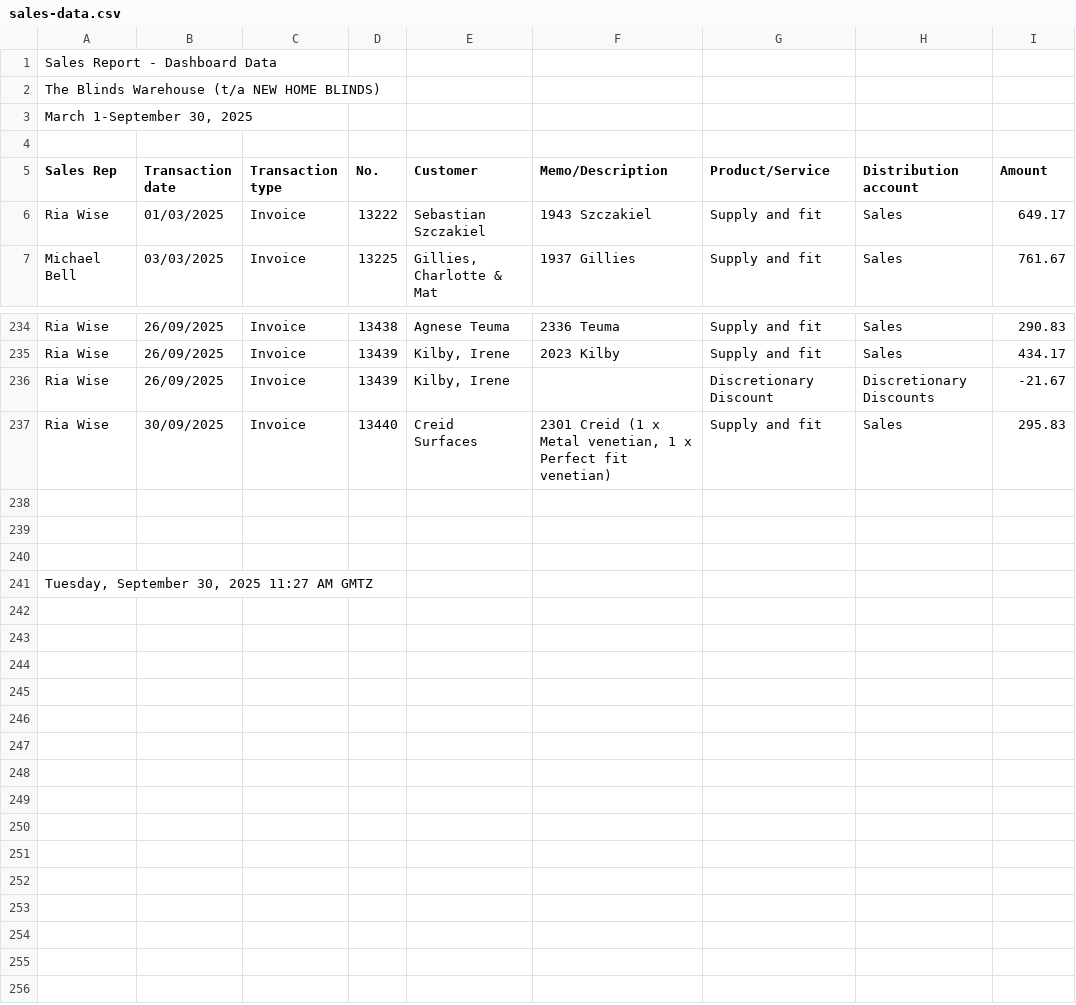
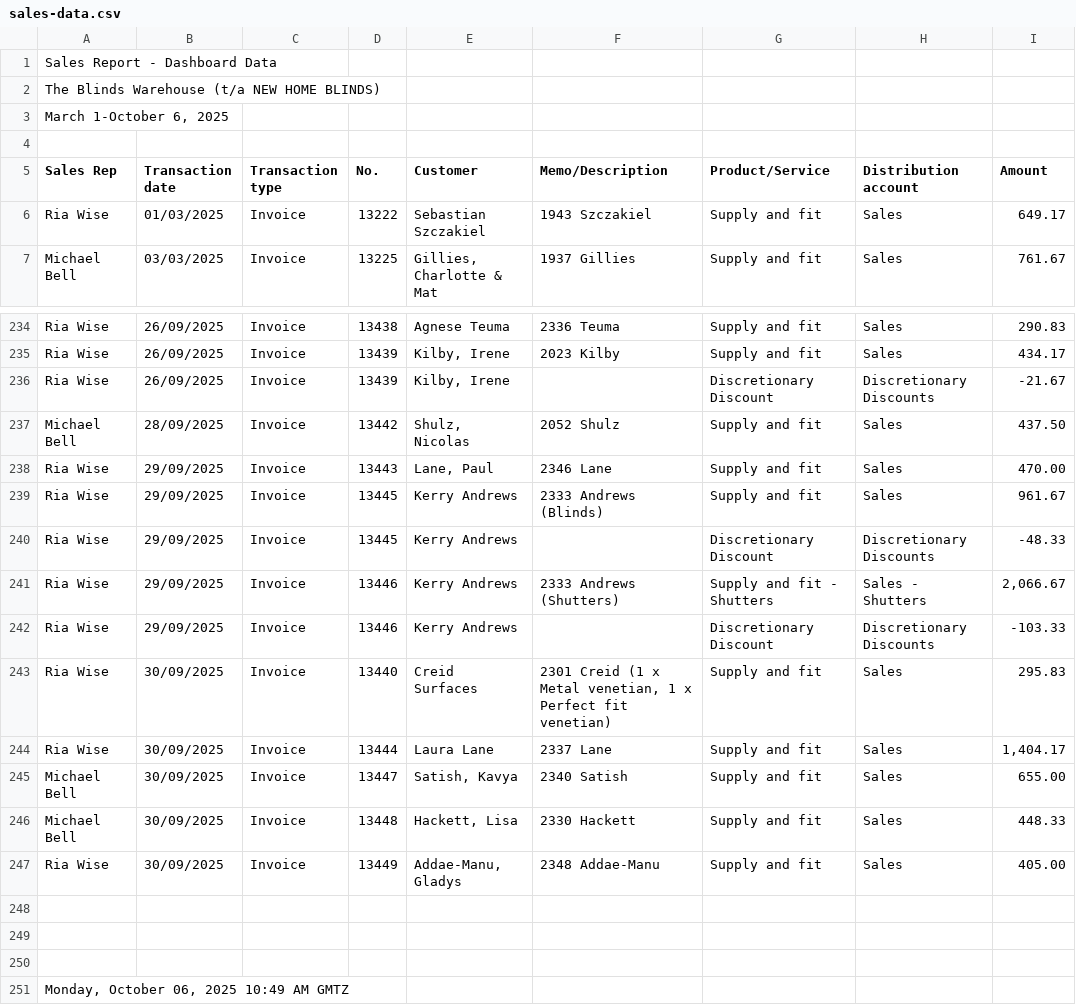
Before and after one commit to TheBlindsWarehouse/Sales_Dashboard, a CSV file: sales-data.csv, drawn as a sheet; only a part is shown, gaps mark what is left out.

Commit message:
Update sales-data.csv

```diff
--- a/sales-data.csv
+++ b/sales-data.csv
@@ -2,3 +2,3 @@ Sales Report - Dashboard Data,,,,,,,,
 The Blinds Warehouse (t/a NEW HOME BLINDS),,,,,,,,
-"March 1-September 30, 2025",,,,,,,,
+"March 1-October 6, 2025",,,,,,,,
 
@@ -247,3 +247,13 @@ Ria Wise,26/09/2025,Invoice,13439,"Kilby, Irene",2023 Kilby,Supply and fit,Sales
 Ria Wise,26/09/2025,Invoice,13439,"Kilby, Irene",,Discretionary Discount,Discretionary Discounts,-21.67
+Michael Bell,28/09/2025,Invoice,13442,"Shulz, Nicolas",2052 Shulz,Supply and fit,Sales,437.50
+Ria Wise,29/09/2025,Invoice,13443,"Lane, Paul",2346 Lane,Supply and fit,Sales,470.00
+Ria Wise,29/09/2025,Invoice,13445,Kerry Andrews,2333 Andrews (Blinds),Supply and fit,Sales,961.67
+Ria Wise,29/09/2025,Invoice,13445,Kerry Andrews,,Discretionary Discount,Discretionary Discounts,-48.33
+Ria Wise,29/09/2025,Invoice,13446,Kerry Andrews,2333 Andrews (Shutters),Supply and fit - Shutters,Sales - Shutters,"2,066.67"
+Ria Wise,29/09/2025,Invoice,13446,Kerry Andrews,,Discretionary Discount,Discretionary Discounts,-103.33
 Ria Wise,30/09/2025,Invoice,13440,Creid Surfaces,"2301 Creid (1 x Metal venetian, 1 x Perfect fit venetian)",Supply and fit,Sales,295.83
+Ria Wise,30/09/2025,Invoice,13444,Laura Lane,2337 Lane,Supply and fit,Sales,"1,404.17"
+Michael Bell,30/09/2025,Invoice,13447,"Satish, Kavya",2340 Satish,Supply and fit,Sales,655.00
+Michael Bell,30/09/2025,Invoice,13448,"Hackett, Lisa",2330 Hackett,Supply and fit,Sales,448.33
+Ria Wise,30/09/2025,Invoice,13449,"Addae-Manu, Gladys",2348 Addae-Manu,Supply and fit,Sales,405.00
 
@@ -251,2 +261,2 @@ Ria Wise,30/09/2025,Invoice,13440,Creid Surfaces,"2301 Creid (1 x Metal venetian
 
-" Tuesday, September 30, 2025 11:27 AM GMTZ",,,,,,,,
+" Monday, October 06, 2025 10:49 AM GMTZ",,,,,,,,
```
